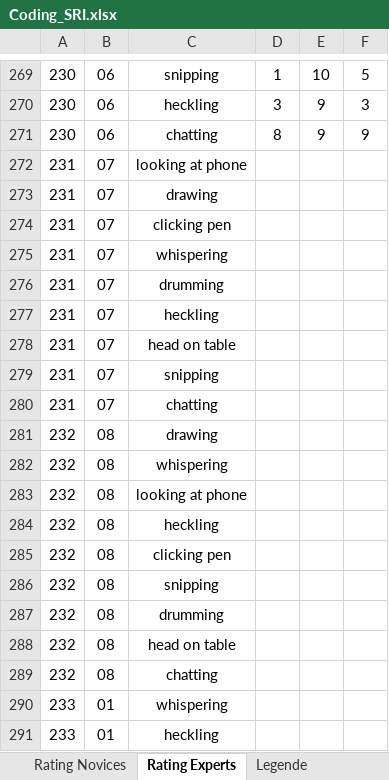
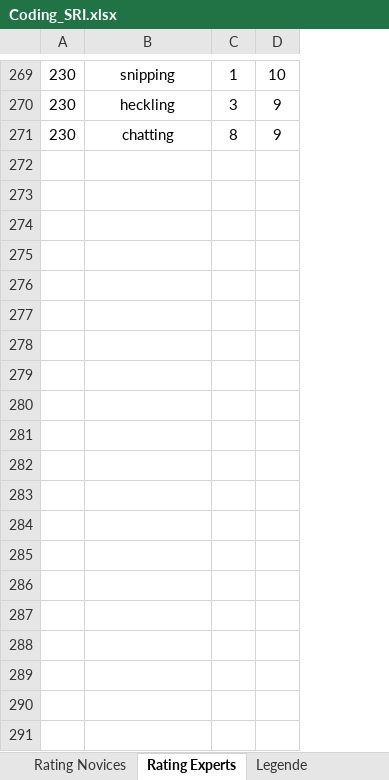
Before and after one commit to MandyKlatt/Mandy-PhD, an Excel workbook: 02_paper/02_study/02_fitbit paper/data/Coding_SRI.xlsx, sheet Rating Experts, drawn as a sheet; only a part is shown, gaps mark what is left out; values as stored, in another font and other column widths than the file's, no borders; removed rows and columns are numbered as before the commit, all else as after; the diff covers the shown part only; the diff names each change by its address in the sheet, - before the commit and + after, or states it on an @@ line.

Commit message:
update fitbit

```diff
--- a/02_paper/02_study/02_fitbit paper/data/Coding_SRI.xlsx (sheet Rating Experts)
+++ b/02_paper/02_study/02_fitbit paper/data/Coding_SRI.xlsx (sheet Rating Experts)
-column B, rows 269-271: all 06
-column F, rows 269-271: 5 | 3 | 9
-row 272: 231 | 07 | looking at phone
-row 273: 231 | 07 | drawing
-row 274: 231 | 07 | clicking pen
-row 275: 231 | 07 | whispering
-row 276: 231 | 07 | drumming
-row 277: 231 | 07 | heckling
-row 278: 231 | 07 | head on table
-row 279: 231 | 07 | snipping
-row 280: 231 | 07 | chatting
-row 281: 232 | 08 | drawing
-row 282: 232 | 08 | whispering
-row 283: 232 | 08 | looking at phone
-row 284: 232 | 08 | heckling
-row 285: 232 | 08 | clicking pen
-row 286: 232 | 08 | snipping
-row 287: 232 | 08 | drumming
-row 288: 232 | 08 | head on table
-row 289: 232 | 08 | chatting
-row 290: 233 | 01 | whispering
-row 291: 233 | 01 | heckling
```
Also changed, not shown: 1 added row and 71 removed rows elsewhere in this sheet, sheet Rating Novices, 3 other files.
